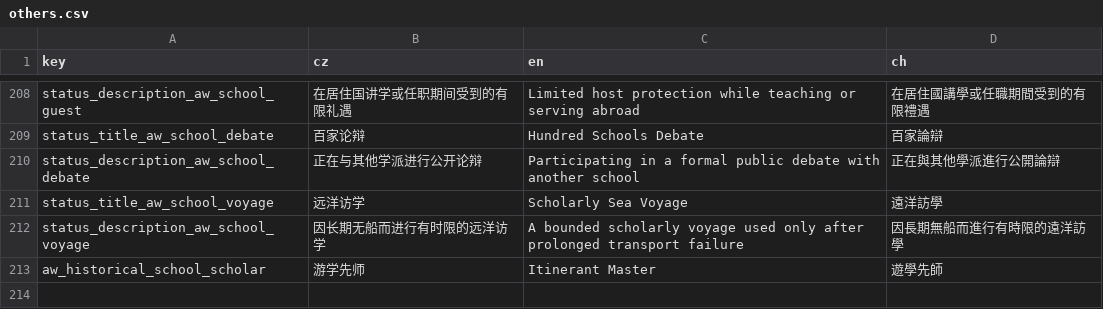
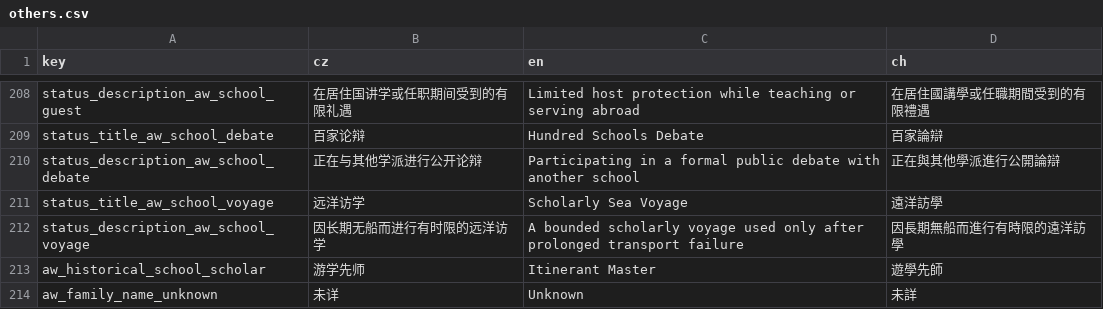
Before and after one commit to monpai-lover/AncientWarfare3.0, a CSV file: Locales/others.csv, drawn as a sheet; only a part is shown, gaps mark what is left out.

```diff
--- a/Locales/others.csv
+++ b/Locales/others.csv
@@ -213 +213,2 @@ status_description_aw_school_voyage,因长期无船而进行有时限的远洋
 aw_historical_school_scholar,游学先师,Itinerant Master,遊學先師
+aw_family_name_unknown,未详,Unknown,未詳
```
Also changed, not shown: 4 other files.
